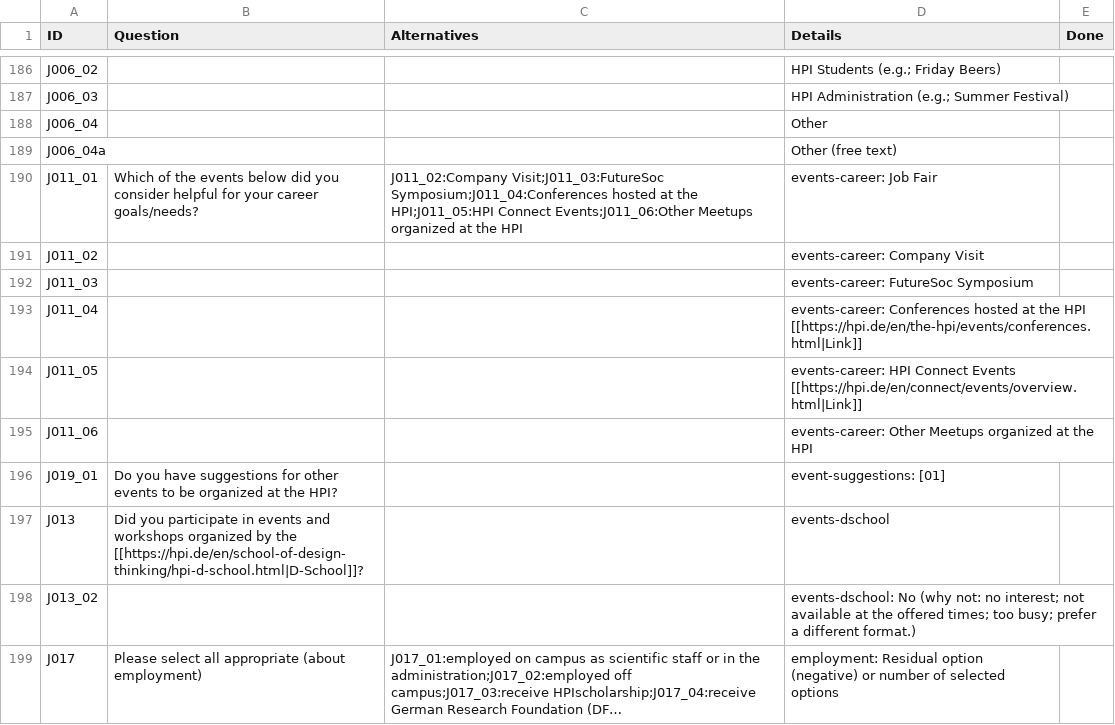
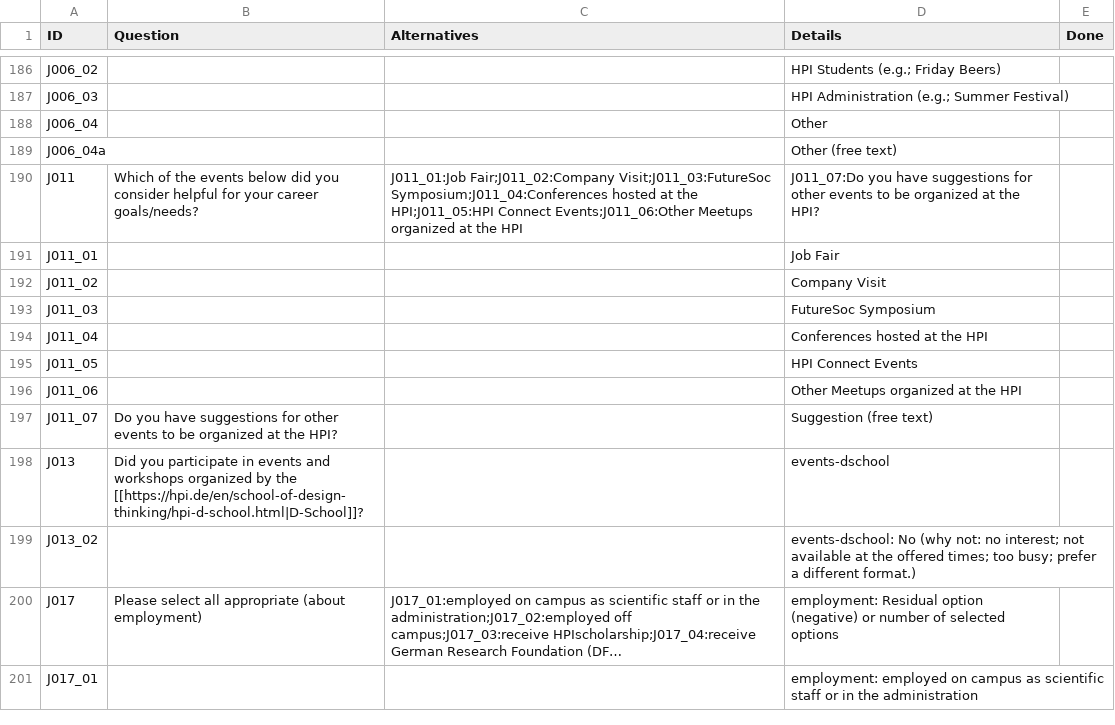
Before and after one commit to christianadriano/survey_analysis, a CSV file: data/Index_Questions.csv, drawn as a sheet; only a part is shown, gaps mark what is left out; the shorter side is filled out with more unchanged rows; long unchanged cells end in ….

Commit message:
replace J19 for J11_07

```diff
--- a/data/Index_Questions.csv
+++ b/data/Index_Questions.csv
@@ -189,9 +189,10 @@ J006_04,,,Other,
 J006_04a,,,Other (free text),
-J011_01,Which of the events below did you consider helpful for your career goals/needs?,J011_02:Company Visit;J011_03:FutureSoc Symposium;J011_04:Conferences hosted at the HPI;J011_05:HPI Connect Events;J011_06:Other Meetups organized at the HPI,events-career: Job Fair,
-J011_02,,,events-career: Company Visit,
-J011_03,,,events-career: FutureSoc Symposium,
-J011_04,,,events-career: Conferences hosted at the HPI [[https://hpi.de/en/the-hpi/events/conferences.html|Link]],
-J011_05,,,events-career: HPI Connect Events [[https://hpi.de/en/connect/events/overview.html|Link]],
-J011_06,,,events-career: Other Meetups organized at the HPI,
-J019_01,Do you have suggestions for other events to be organized at the HPI?,,event-suggestions: [01],
+J011,Which of the events below did you consider helpful for your career goals/needs?,J011_01:Job Fair;J011_02:Company Visit;J011_03:FutureSoc Symposium;J011_04:Conferences hosted at the HPI;J011_05:HPI Connect Events;J011_06:Other Meetups organized at the HPI,J011_07:Do you have suggestions for other events to be organized at the HPI?,
+J011_01,,,Job Fair,
+J011_02,,,Company Visit,
+J011_03,,,FutureSoc Symposium,
+J011_04,,,Conferences hosted at the HPI,
+J011_05,,,HPI Connect Events,
+J011_06,,,Other Meetups organized at the HPI,
+J011_07,Do you have suggestions for other events to be organized at the HPI?,,Suggestion (free text),
 J013,Did you participate in events and workshops organized by the [[https://hpi.de/en/school-of-design-thinking/hpi-d-school.html|D-School]]?,,events-dschool,
```
